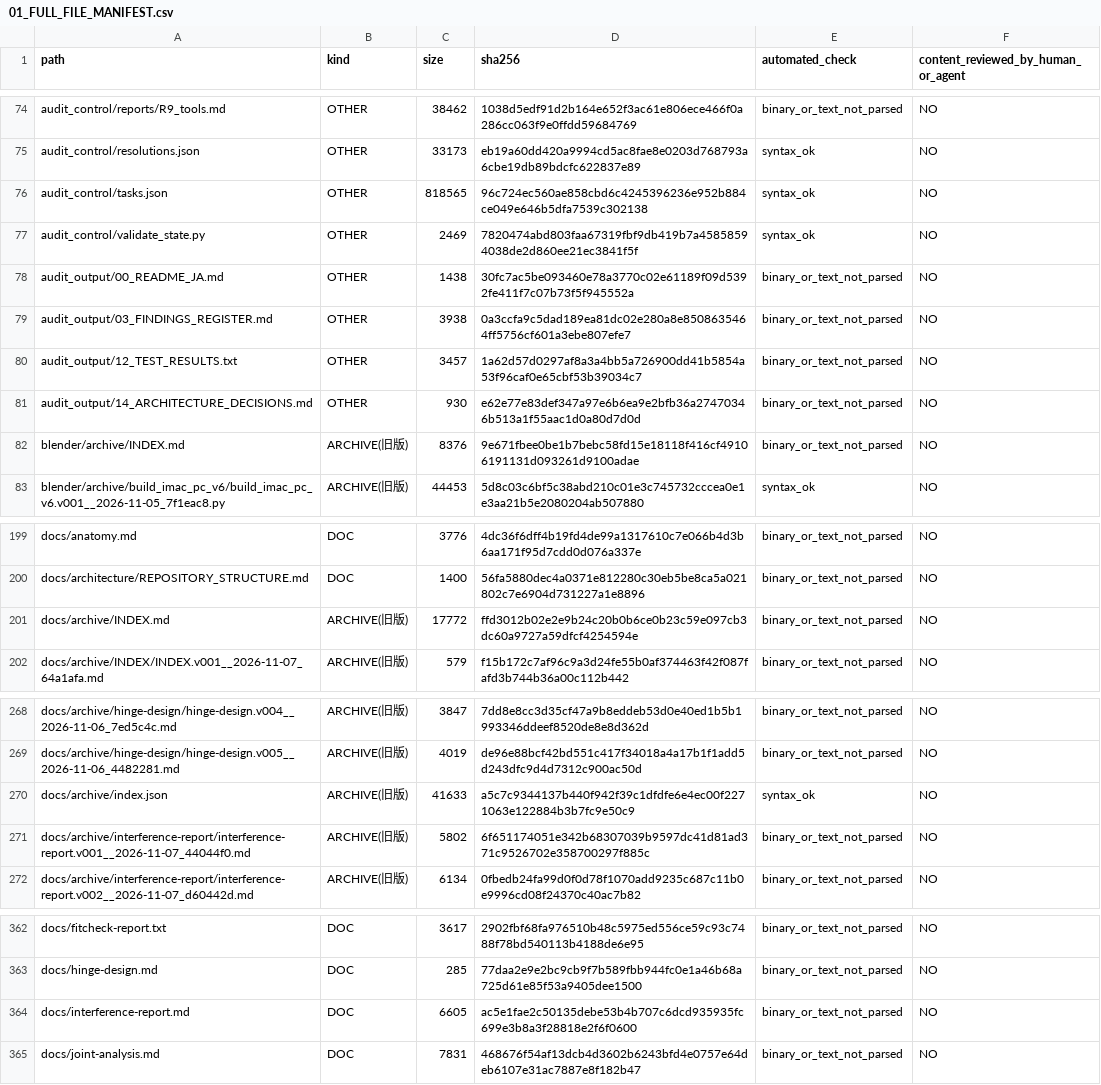
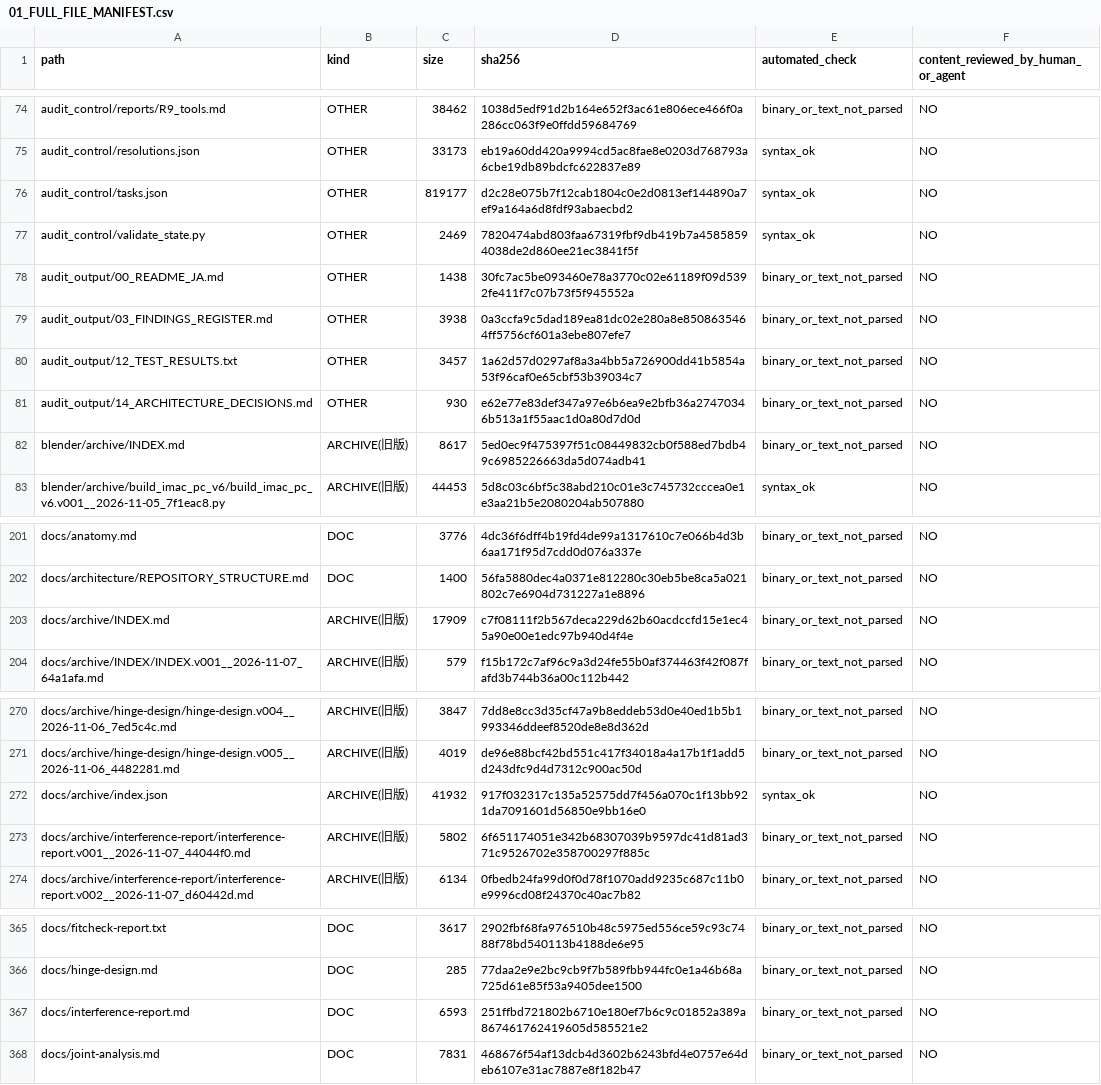
Before and after one commit to mai-ima/imac, a CSV file: audit_output/01_FULL_FILE_MANIFEST.csv, drawn as a sheet; only a part is shown, gaps mark what is left out; the diff covers the shown part only.

```diff
--- a/audit_output/01_FULL_FILE_MANIFEST.csv
+++ b/audit_output/01_FULL_FILE_MANIFEST.csv
@@ -75,3 +75,3 @@ audit_control/reports/R9_tools.md,OTHER,38462,1038d5edf91d2b164e652f3ac61e806ece
 audit_control/resolutions.json,OTHER,33173,eb19a60dd420a9994cd5ac8fae8e0203d768793a6cbe19db89bdcfc622837e89,syntax_ok,NO
-audit_control/tasks.json,OTHER,818565,96c724ec560ae858cbd6c4245396236e952b884ce049e646b5dfa7539c302138,syntax_ok,NO
+audit_control/tasks.json,OTHER,819177,d2c28e075b7f12cab1804c0e2d0813ef144890a7ef9a164a6d8fdf93abaecbd2,syntax_ok,NO
 audit_control/validate_state.py,OTHER,2469,7820474abd803faa67319fbf9db419b7a45858594038de2d860ee21ec3841f5f,syntax_ok,NO
@@ -81,3 +81,3 @@ audit_output/12_TEST_RESULTS.txt,OTHER,3457,1a62d57d0297af8a3a4bb5a726900dd41b58
 audit_output/14_ARCHITECTURE_DECISIONS.md,OTHER,930,e62e77e83def347a97e6b6ea9e2bfb36a27470346b513a1f55aac1d0a80d7d0d,binary_or_text_not_parsed,NO
-blender/archive/INDEX.md,ARCHIVE(旧版),8376,9e671fbee0be1b7bebc58fd15e18118f416cf49106191131d093261d9100adae,binary_or_text_not_parsed,NO
+blender/archive/INDEX.md,ARCHIVE(旧版),8617,5ed0ec9f475397f51c08449832cb0f588ed7bdb49c6985226663da5d074adb41,binary_or_text_not_parsed,NO
 blender/archive/build_imac_pc_v6/build_imac_pc_v6.v001__2026-11-05_7f1eac8.py,ARCHIVE(旧版),44453,5d8c03c6bf5c38abd210c01e3c745732cccea0e1e3aa21b5e2080204ab507880,syntax_ok,NO
@@ -200,3 +202,3 @@ docs/anatomy.md,DOC,3776,4dc36f6dff4b19fd4de99a1317610c7e066b4d3b6aa171f95d7cdd0
 docs/architecture/REPOSITORY_STRUCTURE.md,DOC,1400,56fa5880dec4a0371e812280c30eb5be8ca5a021802c7e6904d731227a1e8896,binary_or_text_not_parsed,NO
-docs/archive/INDEX.md,ARCHIVE(旧版),17772,ffd3012b02e2e9b24c20b0b6ce0b23c59e097cb3dc60a9727a59dfcf4254594e,binary_or_text_not_parsed,NO
+docs/archive/INDEX.md,ARCHIVE(旧版),17909,c7f08111f2b567deca229d62b60acdccfd15e1ec45a90e00e1edc97b940d4f4e,binary_or_text_not_parsed,NO
 docs/archive/INDEX/INDEX.v001__2026-11-07_64a1afa.md,ARCHIVE(旧版),579,f15b172c7af96c9a3d24fe55b0af374463f42f087fafd3b744b36a00c112b442,binary_or_text_not_parsed,NO
@@ -269,3 +271,3 @@ docs/archive/hinge-design/hinge-design.v004__2026-11-06_7ed5c4c.md,ARCHIVE(旧
 docs/archive/hinge-design/hinge-design.v005__2026-11-06_4482281.md,ARCHIVE(旧版),4019,de96e88bcf42bd551c417f34018a4a17b1f1add5d243dfc9d4d7312c900ac50d,binary_or_text_not_parsed,NO
-docs/archive/index.json,ARCHIVE(旧版),41633,a5c7c9344137b440f942f39c1dfdfe6e4ec00f2271063e122884b3b7fc9e50c9,syntax_ok,NO
+docs/archive/index.json,ARCHIVE(旧版),41932,917f032317c135a52575dd7f456a070c1f13bb921da7091601d56850e9bb16e0,syntax_ok,NO
 docs/archive/interference-report/interference-report.v001__2026-11-07_44044f0.md,ARCHIVE(旧版),5802,6f651174051e342b68307039b9597dc41d81ad371c9526702e358700297f885c,binary_or_text_not_parsed,NO
@@ -363,3 +366,3 @@ docs/fitcheck-report.txt,DOC,3617,2902fbf68fa976510b48c5975ed556ce59c93c7488f78b
 docs/hinge-design.md,DOC,285,77daa2e9e2bc9cb9f7b589fbb944fc0e1a46b68a725d61e85f53a9405dee1500,binary_or_text_not_parsed,NO
-docs/interference-report.md,DOC,6605,ac5e1fae2c50135debe53b4b707c6dcd935935fc699e3b8a3f28818e2f6f0600,binary_or_text_not_parsed,NO
+docs/interference-report.md,DOC,6593,251ffbd721802b6710e180ef7b6c9c01852a389a867461762419605d585521e2,binary_or_text_not_parsed,NO
 docs/joint-analysis.md,DOC,7831,468676f54af13dcb4d3602b6243bfd4e0757e64deb6107e31ac7887e8f182b47,binary_or_text_not_parsed,NO
```
Also changed, not shown: 4 added rows and 12 edited cells elsewhere in this file.
